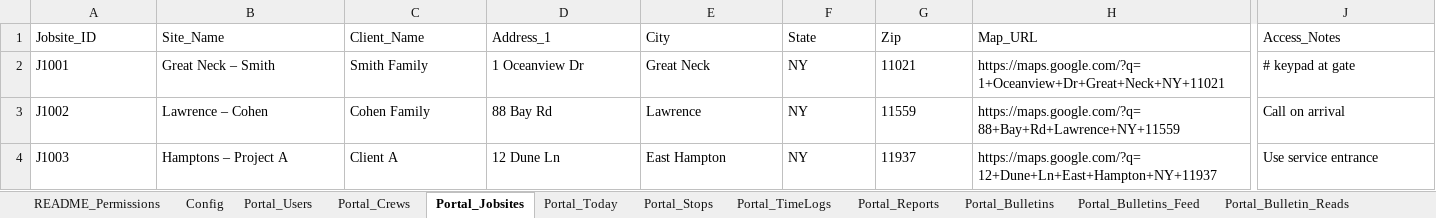
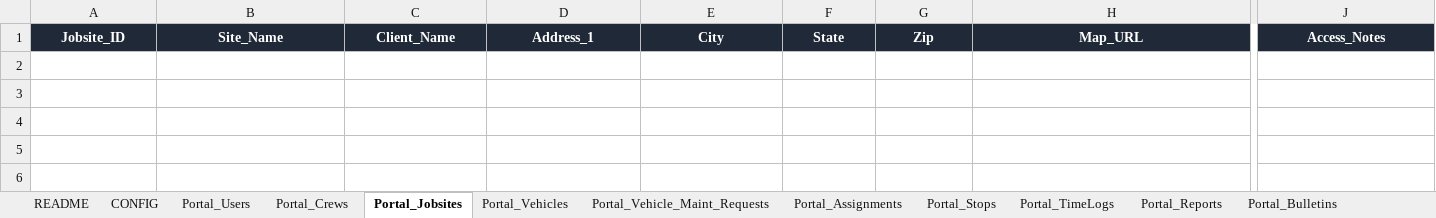
Before and after one commit to wrleta/evergreen, an Excel workbook: RK_PORTAL_DB.xlsx, sheet Portal_Jobsites, drawn as a sheet; only a part is shown, gaps mark what is left out; values as stored, in another font and other column widths than the file's, no borders; rows hold the shown columns only; the diff covers the shown part only; the diff names each change by its address in the sheet, - before the commit and + after, or states it on an @@ line.

```diff
--- a/RK_PORTAL_DB.xlsx (sheet Portal_Jobsites)
+++ b/RK_PORTAL_DB.xlsx (sheet Portal_Jobsites)
-sheet tab: README_Permissions
+sheet tab: README
-sheet tab: Config
+sheet tab: CONFIG
-sheet tab: Portal_Today
+sheet tab: Portal_Vehicles
+sheet tab: Portal_Vehicle_Maint_Requests
+sheet tab: Portal_Assignments
@@ A1:J1 fill: none → #1F2937, bold: off → on, text colour: black → #FFFFFF, alignment: left → center @@
-row 2: J1001 | Great Neck – Smith | Smith Family | 1 Oceanview Dr | Great Neck | NY | 11021 | https://maps.google.com/?q=1+Oceanview+Dr+Great+Neck+NY+11021 | # keypad at gate
-row 3: J1002 | Lawrence – Cohen | Cohen Family | 88 Bay Rd | Lawrence | NY | 11559 | https://maps.google.com/?q=88+Bay+Rd+Lawrence+NY+11559 | Call on arrival
-row 4: J1003 | Hamptons – Project A | Client A | 12 Dune Ln | East Hampton | NY | 11937 | https://maps.google.com/?q=12+Dune+Ln+East+Hampton+NY+11937 | Use service entrance
```
Also changed, not shown: cell formats elsewhere in this sheet, sheet Portal_Stops, sheet Portal_Reports, sheet Portal_Users, sheet Portal_TimeLogs, sheet Portal_Bulletins, sheet Portal_Vehicles, 15 more sheets, other sheet tabs.
